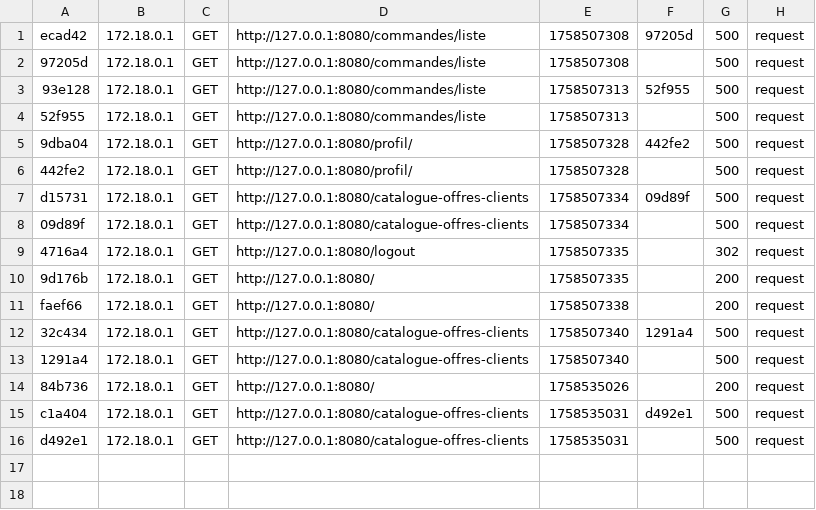
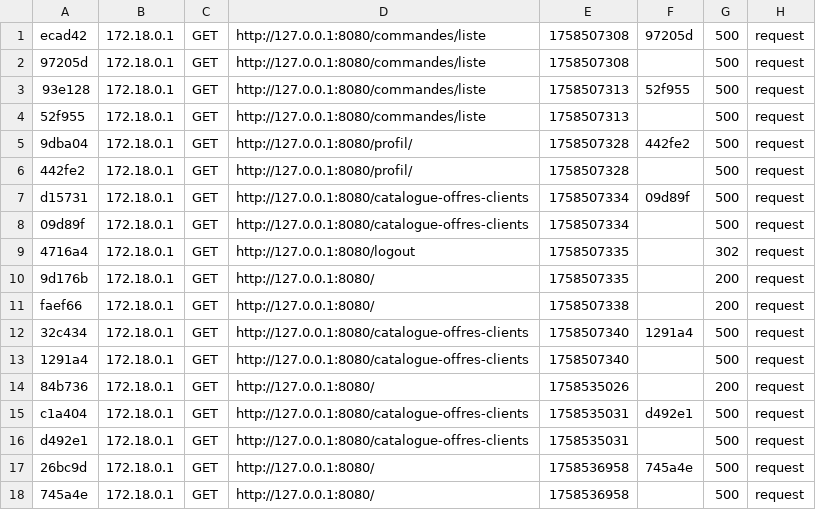
Before and after one commit to Clickandgo-informatique/jo2024-docker, a CSV file: app/var/cache/dev/profiler/index.csv, drawn as a sheet.

```diff
--- a/app/var/cache/dev/profiler/index.csv
+++ b/app/var/cache/dev/profiler/index.csv
@@ -16 +16,3 @@ c1a404,172.18.0.1,GET,http://127.0.0.1:8080/catalogue-offres-clients,1758535031,
 d492e1,172.18.0.1,GET,http://127.0.0.1:8080/catalogue-offres-clients,1758535031,,500,request
+26bc9d,172.18.0.1,GET,http://127.0.0.1:8080/,1758536958,745a4e,500,request
+745a4e,172.18.0.1,GET,http://127.0.0.1:8080/,1758536958,,500,request
```
Also changed, not shown: 6 other files.
